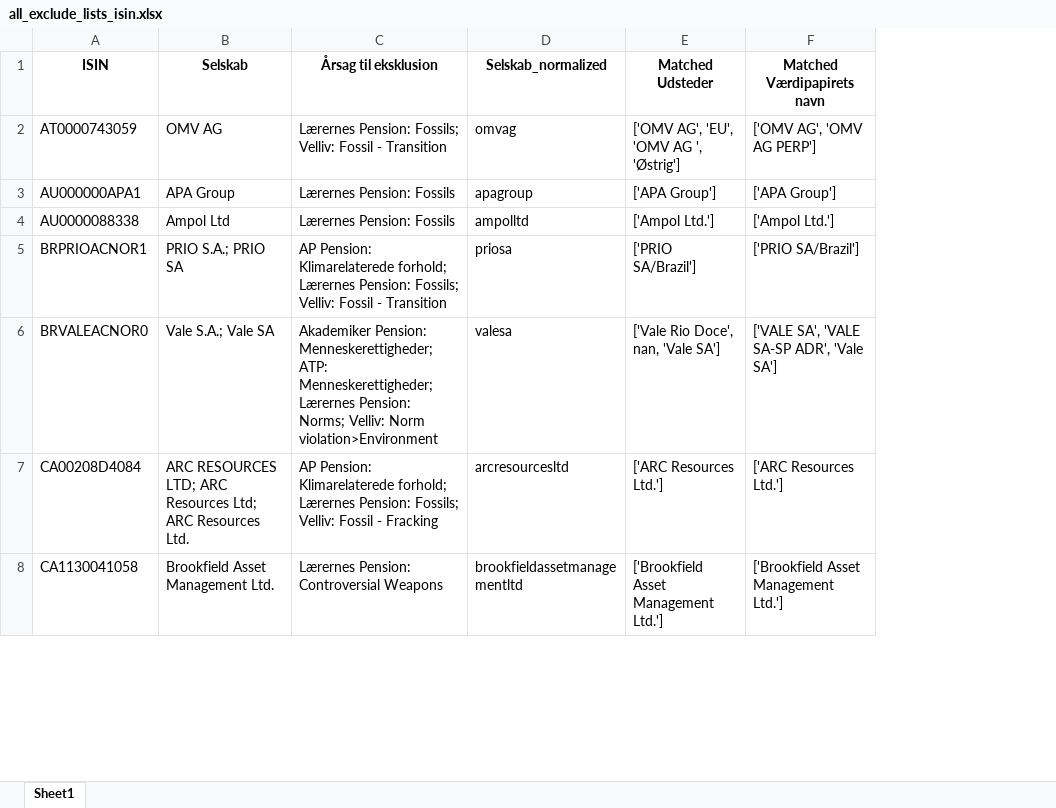
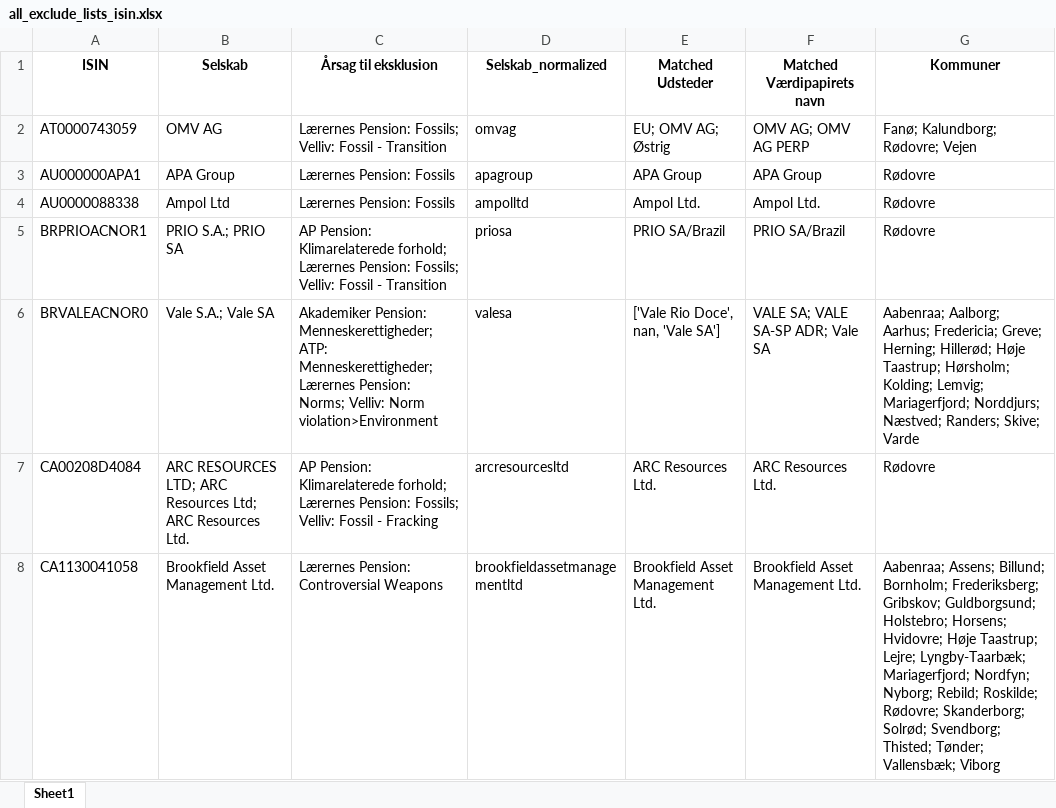
Before and after one commit to gravercentret/kommune_investering_data, an Excel workbook: data/all_exclude_lists_isin.xlsx, sheet Sheet1, drawn as a sheet; only a part is shown; values as stored, in another font and other column widths than the file's, no borders; the diff covers the shown part only; the diff names each change by its address in the sheet, - before the commit and + after, or states it on an @@ line.

Commit message:
update code and data

```diff
--- a/data/all_exclude_lists_isin.xlsx (sheet Sheet1)
+++ b/data/all_exclude_lists_isin.xlsx (sheet Sheet1)
+column G (Kommuner), rows 2-8: Fanø; Kalundborg; Rødovre; Vejen | Rødovre | Rødovre | Rødovre | Aabenraa; Aalborg; Aarhus; Fredericia; Greve; Herning; Hillerød; Høje Taastrup; Hørsholm; Kolding; Lemvig; Mariagerfjord; Norddjurs; Næstved; Randers; Skive; Varde | Rødovre | Aabenraa; Assens; Billund; Bornholm; Frederiksberg; Gribskov; Guldborgsund; Holstebro; Horsens; Hvidovre; Høje Taastrup; Lejre; Lyngby-Taarbæk; Mariagerfjord; Nordfyn; Nyborg; Rebild; Roskilde; Rødovre; Skanderborg; Solrød; Svendborg; Thisted; Tønder; Vallensbæk; Viborg
-E2 (Matched Udsteder): ['OMV AG', 'EU', 'OMV AG ', 'Østrig']
+E2 (Matched Udsteder): EU; OMV AG; Østrig
-F2 (Matched Værdipapirets navn): ['OMV AG', 'OMV AG PERP']
+F2 (Matched Værdipapirets navn): OMV AG; OMV AG PERP
-E3 (Matched Udsteder): ['APA Group']
+E3 (Matched Udsteder): APA Group
-F3 (Matched Værdipapirets navn): ['APA Group']
+F3 (Matched Værdipapirets navn): APA Group
-E4 (Matched Udsteder): ['Ampol Ltd.']
+E4 (Matched Udsteder): Ampol Ltd.
-F4 (Matched Værdipapirets navn): ['Ampol Ltd.']
+F4 (Matched Værdipapirets navn): Ampol Ltd.
-E5 (Matched Udsteder): ['PRIO SA/Brazil']
+E5 (Matched Udsteder): PRIO SA/Brazil
-F5 (Matched Værdipapirets navn): ['PRIO SA/Brazil']
+F5 (Matched Værdipapirets navn): PRIO SA/Brazil
-F6 (Matched Værdipapirets navn): ['VALE SA', 'VALE SA-SP ADR', 'Vale SA']
+F6 (Matched Værdipapirets navn): VALE SA; VALE SA-SP ADR; Vale SA
-E7 (Matched Udsteder): ['ARC Resources Ltd.']
+E7 (Matched Udsteder): ARC Resources Ltd.
-F7 (Matched Værdipapirets navn): ['ARC Resources Ltd.']
+F7 (Matched Værdipapirets navn): ARC Resources Ltd.
-E8 (Matched Udsteder): ['Brookfield Asset Management Ltd.']
+E8 (Matched Udsteder): Brookfield Asset Management Ltd.
-F8 (Matched Værdipapirets navn): ['Brookfield Asset Management Ltd.']
+F8 (Matched Værdipapirets navn): Brookfield Asset Management Ltd.
```
Also changed, not shown: 1039 edited cells elsewhere in this sheet, data/filtered_isin_data_with_prefix.xlsx, 10 other files.
